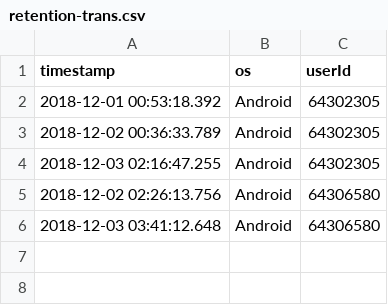
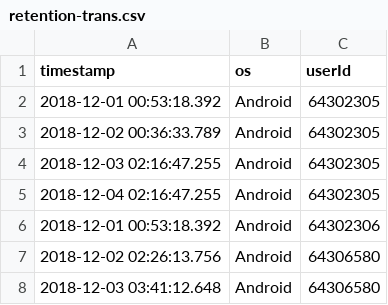
Before and after one commit to MariuszJac/churn-model, a CSV file: retention-trans.csv, drawn as a sheet; the diff names each change by its address in the sheet, - before the commit and + after, or states it on an @@ line.

Commit message:
Update retention-trans.csv

```diff
--- a/retention-trans.csv
+++ b/retention-trans.csv
+row 5: 2018-12-04 02:16:47.255 | Android | 64302305
+row 6: 2018-12-01 00:53:18.392 | Android | 64302306
```
